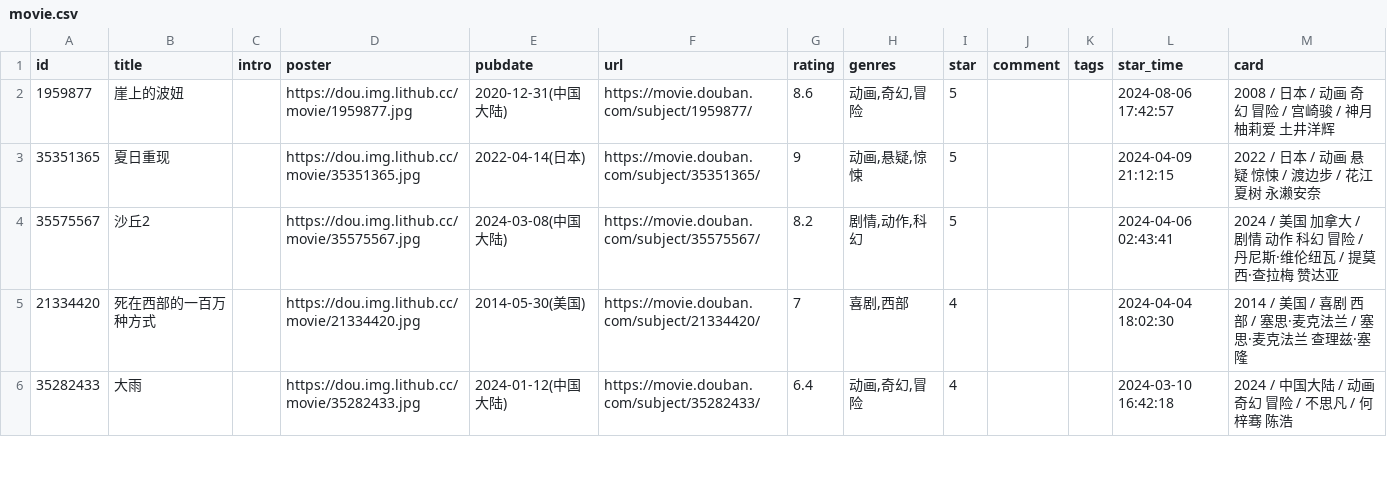
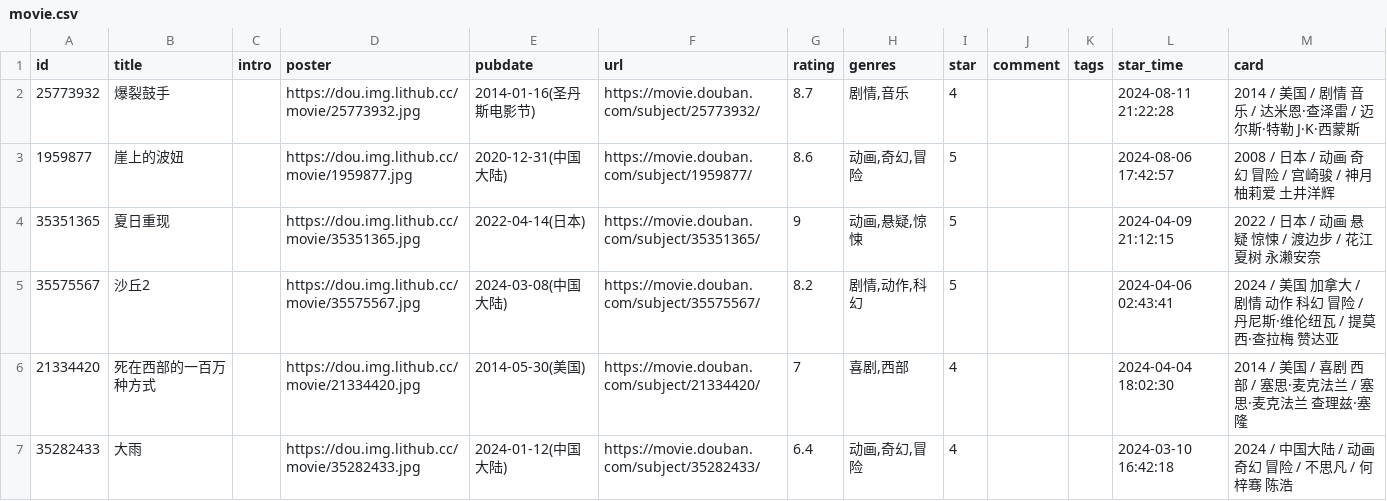
Before and after one commit to ihavenoideaa/hideaway-Pages, a CSV file: data/douban/done/movie.csv, drawn as a sheet; only a part is shown; the diff names each change by its address in the sheet, - before the commit and + after, or states it on an @@ line.

Commit message:
chore: update douban data

```diff
--- a/data/douban/done/movie.csv
+++ b/data/douban/done/movie.csv
+row 2: 25773932 | 爆裂鼓手 |  | https://dou.img.lithub.cc/movie/25773932.jpg | 2014-01-16(圣丹斯电影节) | https://movie.douban.com/subject/25773932/ | 8.7 | 剧情,音乐 | 4 |  |  | 2024-08-11 21:22:28 | 2014 / 美国 / 剧情 音乐 / 达米恩·查泽雷 / 迈尔斯·特勒 J·K·西蒙斯
```
Also changed, not shown: data/douban/wish/movie.csv.
